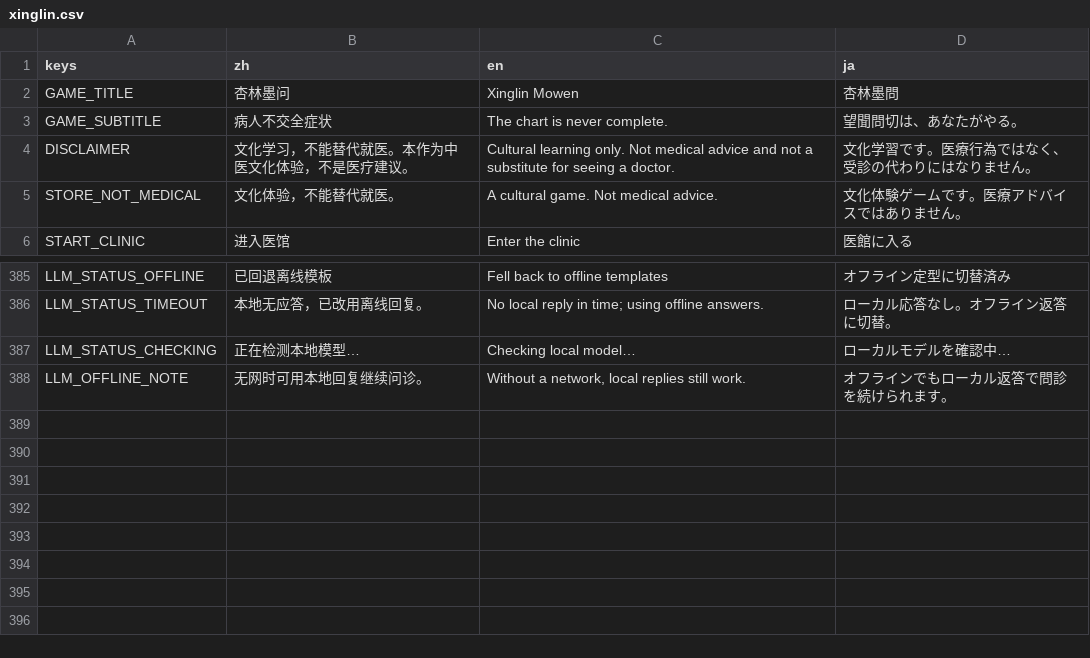
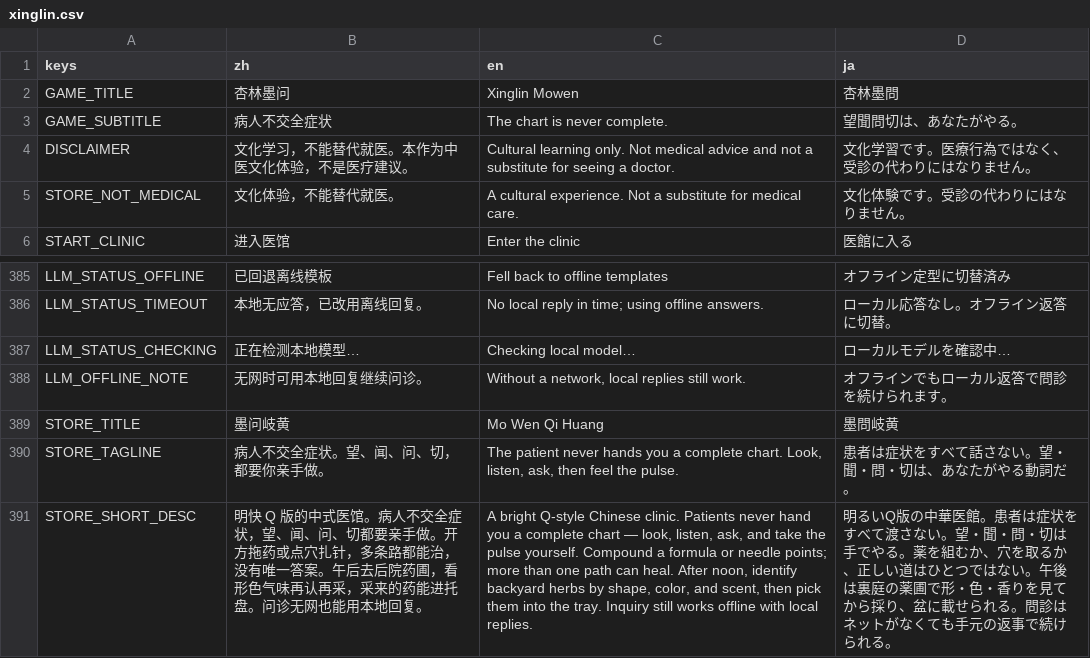
Before and after one commit to Gideon-li/2dshot-game, a CSV file: locale/xinglin.csv, drawn as a sheet; only a part is shown, gaps mark what is left out.

Commit message:
墨问岐黄 V123：Steam Coming Soon 素材包（胶囊+截图+中英日文案）。

```diff
--- a/locale/xinglin.csv
+++ b/locale/xinglin.csv
@@ -4,3 +4,3 @@ GAME_SUBTITLE,病人不交全症状,The chart is never complete.,望聞問切は
 DISCLAIMER,文化学习，不能替代就医。本作为中医文化体验，不是医疗建议。,Cultural learning only. Not medical advice and not a substitute for seeing a doctor.,文化学習です。医療行為ではなく、受診の代わりにはなりません。
-STORE_NOT_MEDICAL,文化体验，不能替代就医。,A cultural game. Not medical advice.,文化体験ゲームです。医療アドバイスではありません。
+STORE_NOT_MEDICAL,文化体验，不能替代就医。,A cultural experience. Not a substitute for medical care.,文化体験です。受診の代わりにはなりません。
 START_CLINIC,进入医馆,Enter the clinic,医館に入る
@@ -388 +388,4 @@ LLM_STATUS_CHECKING,正在检测本地模型…,Checking local model…,ロー
 LLM_OFFLINE_NOTE,无网时可用本地回复继续问诊。,"Without a network, local replies still work.",オフラインでもローカル返答で問診を続けられます。
+STORE_TITLE,墨问岐黄,Mo Wen Qi Huang,墨問岐黄
+STORE_TAGLINE,病人不交全症状。望、闻、问、切，都要你亲手做。,"The patient never hands you a complete chart. Look, listen, ask, then feel the pulse.",患者は症状をすべて話さない。望・聞・問・切は、あなたがやる動詞だ。
+STORE_SHORT_DESC,明快 Q 版的中式医馆。病人不交全症状，望、闻、问、切都要亲手做。开方拖药或点穴扎针，多条路都能治，没有唯一答案。午后去后院药圃，看形色气味再认再采，采来的药能进托盘。问诊无网也能用本地回复。,"A bright Q-style Chinese clinic. Patients never hand you a complete chart — look, listen, ask, and take the pulse yourself. Compound a formula or needle points; more than one path can heal. After noon, identify backyard herbs by shape, color, and scent, then pick them into the tray. Inquiry still works offline with local replies.",明るいQ版の中華医館。患者は症状をすべて渡さない。望・聞・問・切は手でやる。薬を組むか、穴を取るか、正しい道はひとつではない。午後は裏庭の薬圃で形・色・香りを見てから採り、盆に載せられる。問診はネットがなくても手元の返事で続けられる。
```
Also changed, not shown: other-systems/i18n/ui.csv, 20 other files.
